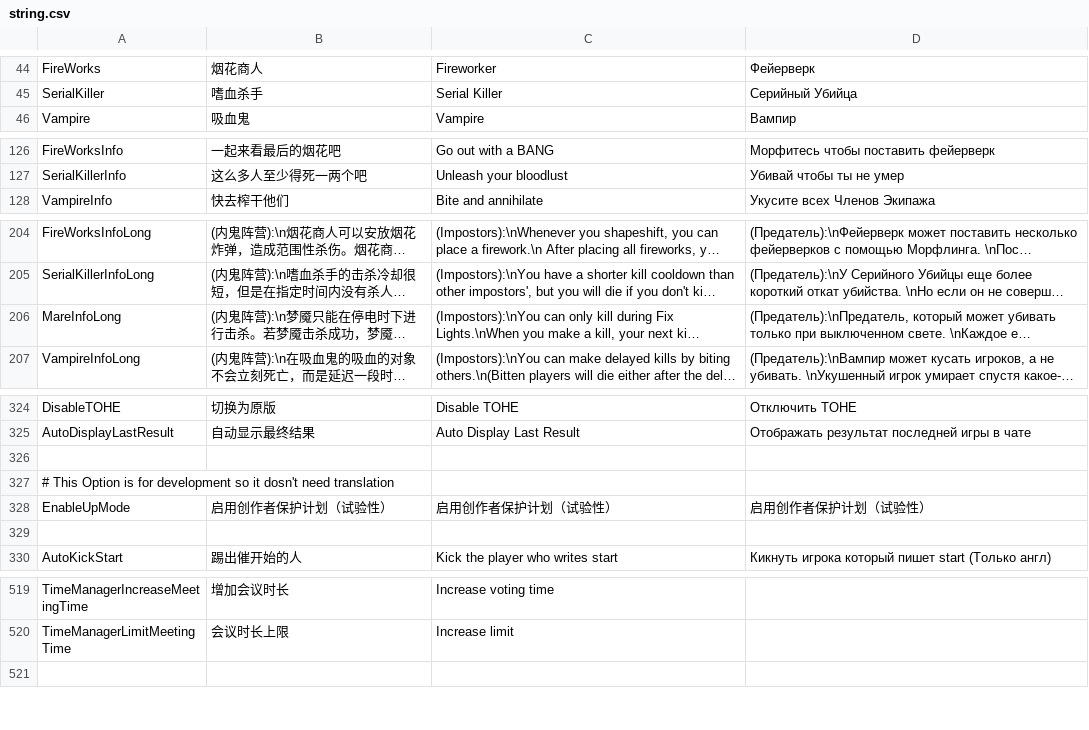
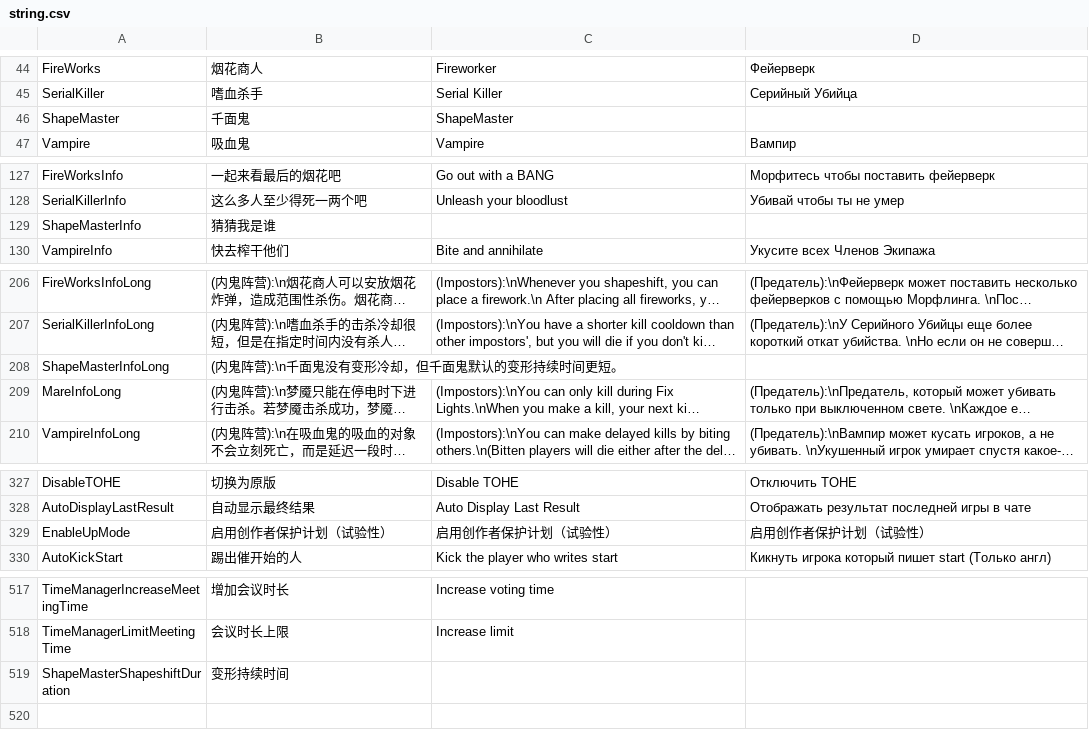
Before and after one commit to tukasa0001/TownOfHost, a CSV file: Resources/string.csv, drawn as a sheet; only a part is shown, gaps mark what is left out; long unchanged cells end in …; removed rows and columns are numbered as before the commit, all else as after; the diff covers the shown part only; the diff names each change by its address in the sheet, - before the commit and + after, or states it on an @@ line.

Commit message:
Role: ShapeMaster

```diff
--- a/Resources/string.csv
+++ b/Resources/string.csv
+row 46: ShapeMaster | 千面鬼 | ShapeMaster
+row 129: ShapeMasterInfo | 猜猜我是谁
+row 208: ShapeMasterInfoLong | (内鬼阵营):\n千面鬼没有变形冷却，但千面鬼默认的变形持续时间更短。
-row 326: (empty)
-row 327: # This Option is for development so it dosn't need translation
-row 329: (empty)
+row 519: ShapeMasterShapeshiftDuration | 变形持续时间
```
Also changed, not shown: 2 removed rows elsewhere in this file, 5 other files.
